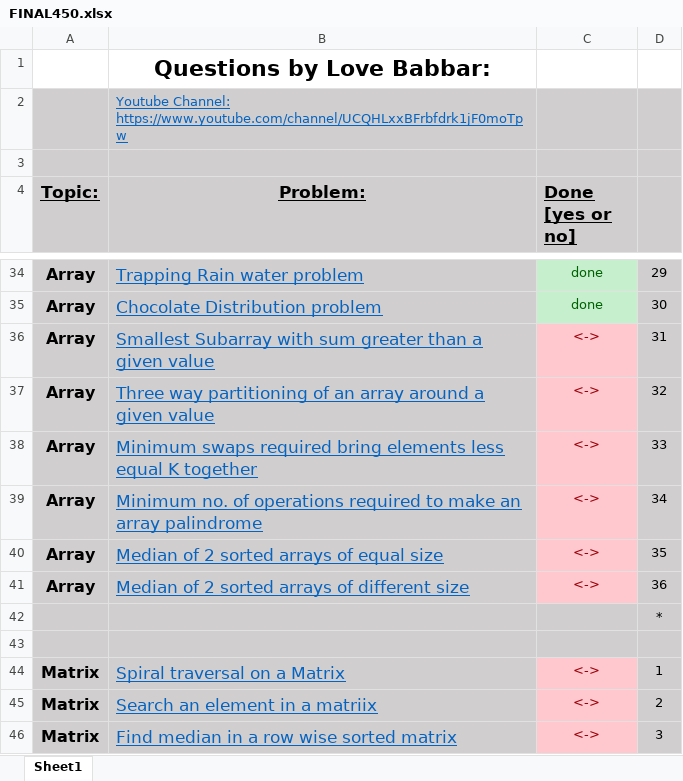
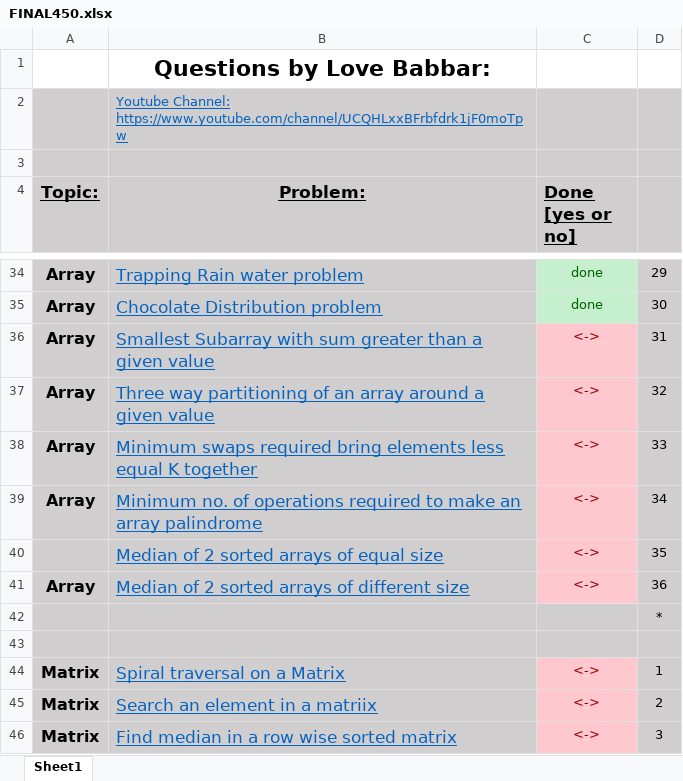
Before and after one commit to savvysiddharth/dsa-practice-sheet, an Excel workbook: FINAL450.xlsx, sheet Sheet1, drawn as a sheet; only a part is shown, gaps mark what is left out; values as stored, in another font and other column widths than the file's, no borders; the diff names each change by its address in the sheet, - before the commit and + after, or states it on an @@ line.

```diff
--- a/FINAL450.xlsx (sheet Sheet1)
+++ b/FINAL450.xlsx (sheet Sheet1)
-A40 (Topic:): Array
+A40 (Topic:): (empty)
```
Also changed, not shown: 2 other files.
